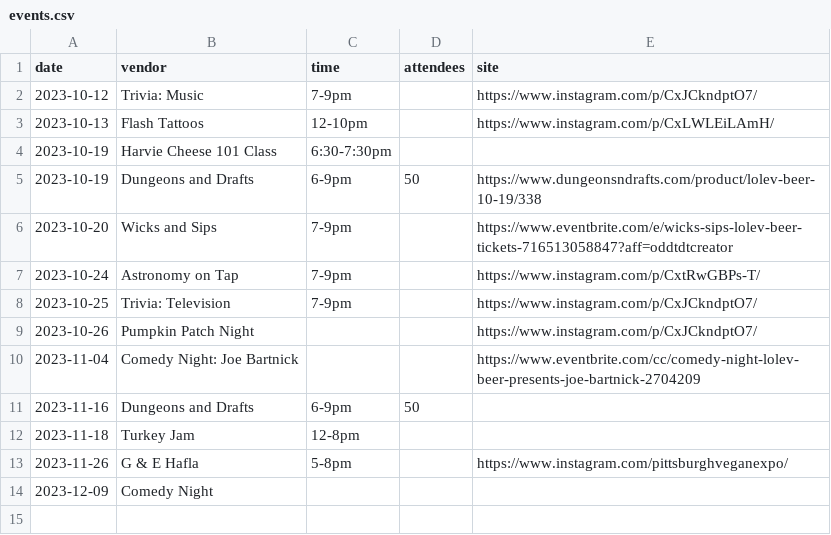
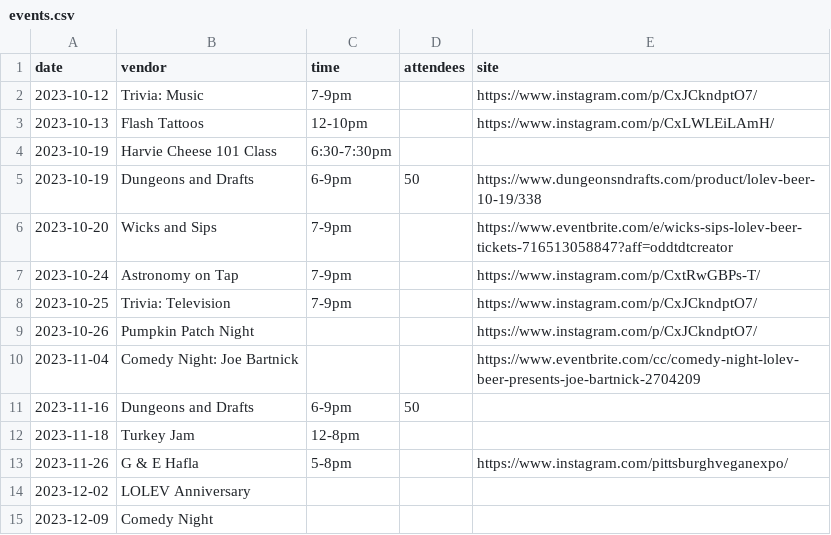
Before and after one commit to lolevbeer/site, a CSV file: _data/events.csv, drawn as a sheet.

Commit message:
Sync Data from google sheets

```diff
--- a/_data/events.csv
+++ b/_data/events.csv
@@ -13,2 +13,3 @@ date,vendor,time,attendees,site
 2023-11-26,G & E Hafla,5-8pm,,https://www.instagram.com/pittsburghveganexpo/
+2023-12-02,LOLEV Anniversary ,,,
 2023-12-09,Comedy Night ,,,
```
